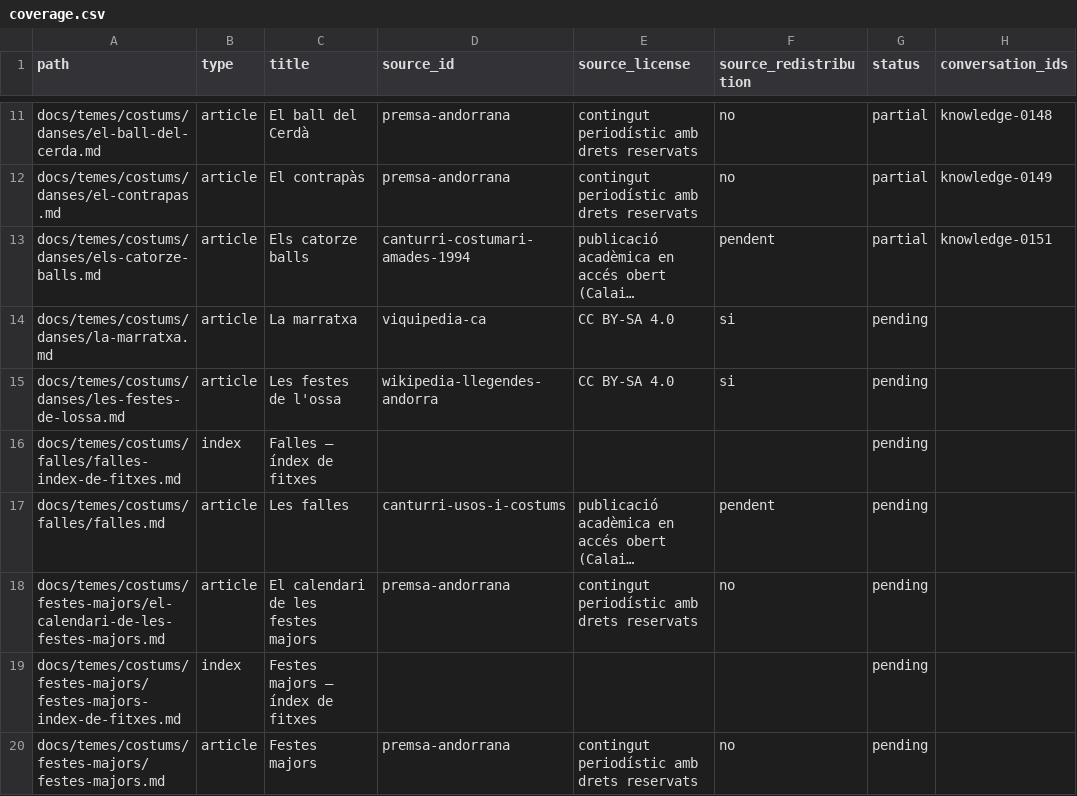
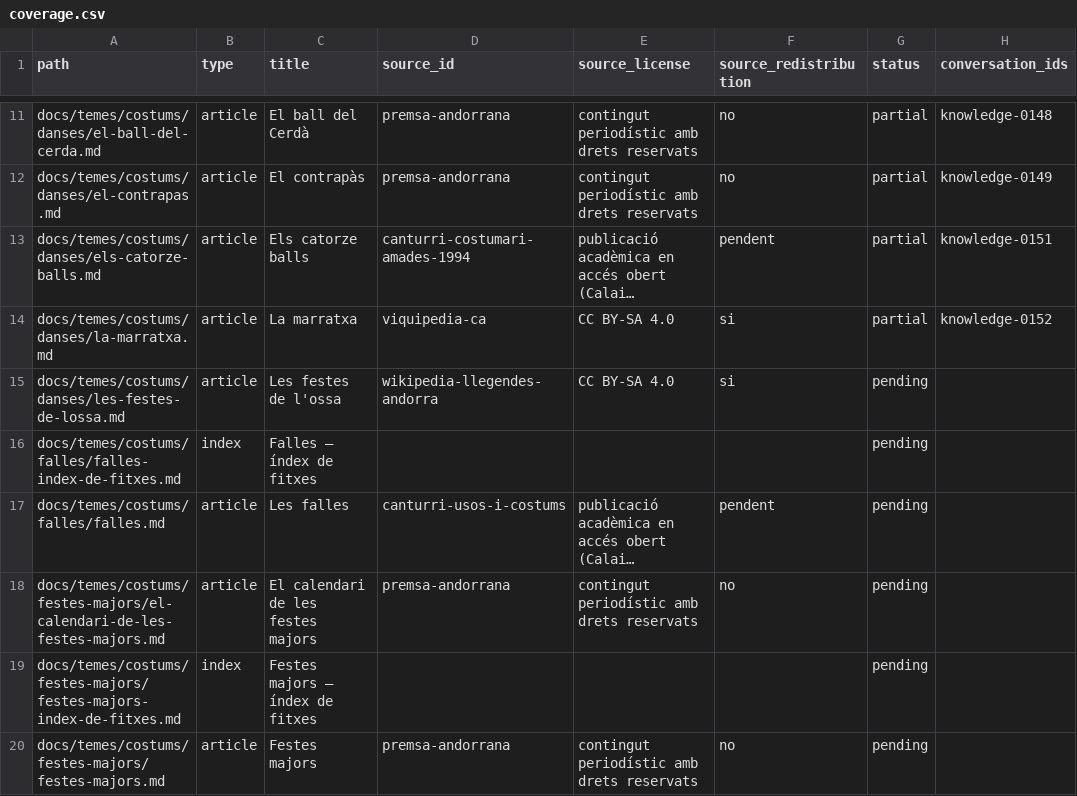
Before and after one commit to ericrisco/maia, a CSV file: training-data/knowledge/work/coverage.csv, drawn as a sheet; only a part is shown, gaps mark what is left out; long unchanged cells end in …; the diff names each change by its address in the sheet, - before the commit and + after, or states it on an @@ line.

Commit message:
data(knowledge): qualify Marratxa founding story

```diff
--- a/training-data/knowledge/work/coverage.csv
+++ b/training-data/knowledge/work/coverage.csv
-G14 (status): pending
+G14 (status): partial
-H14 (conversation_ids): (empty)
+H14 (conversation_ids): knowledge-0152
```
Also changed, not shown: 3 other files.
